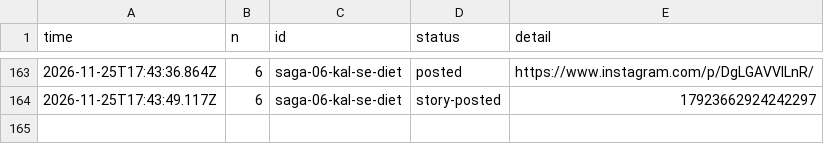
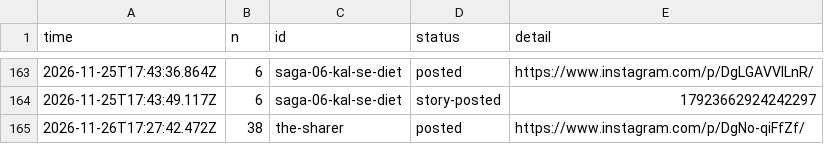
Before and after one commit to gamenailer0-oss/menva-mvp, a CSV file: log/posts.csv, drawn as a sheet; only a part is shown, gaps mark what is left out; the diff names each change by its address in the sheet, - before the commit and + after, or states it on an @@ line.

Commit message:
autopost: posted the-sharer

```diff
--- a/log/posts.csv
+++ b/log/posts.csv
+row 165: 2026-11-26T17:27:42.472Z | 38 | the-sharer | posted | https://www.instagram.com/p/DgNo-qiFfZf/
```
Also changed, not shown: 1 other file.
